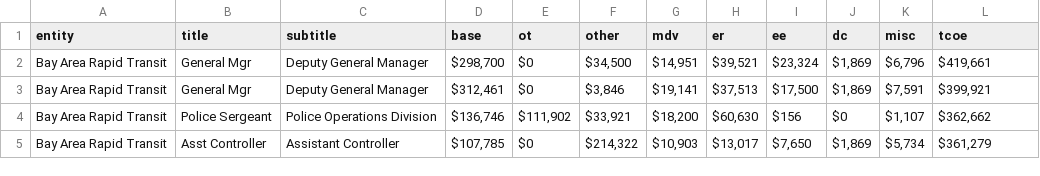
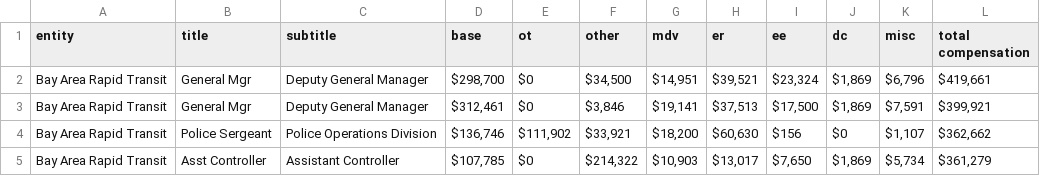
Before and after one commit to adammendoza/bart-salaries, a CSV file: salaries.csv, drawn as a sheet; only a part is shown.

Commit message:
Update salaries.csv

```diff
--- a/salaries.csv
+++ b/salaries.csv
@@ -1,2 +1,2 @@
-entity,title,subtitle,base,ot,other,mdv,er,ee,dc,misc,tcoe
+entity,title,subtitle,base,ot,other,mdv,er,ee,dc,misc,total compensation
 Bay Area Rapid Transit,General Mgr,Deputy General Manager,"$298,700",$0,"$34,500","$14,951","$39,521","$23,324","$1,869","$6,796","$419,661"
```
